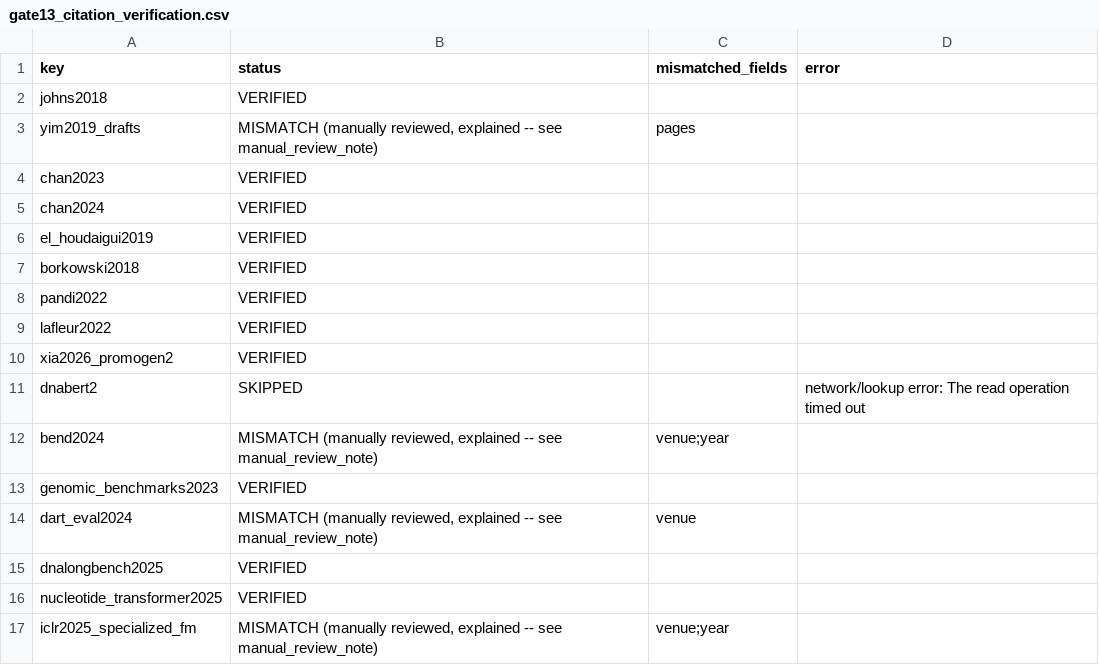
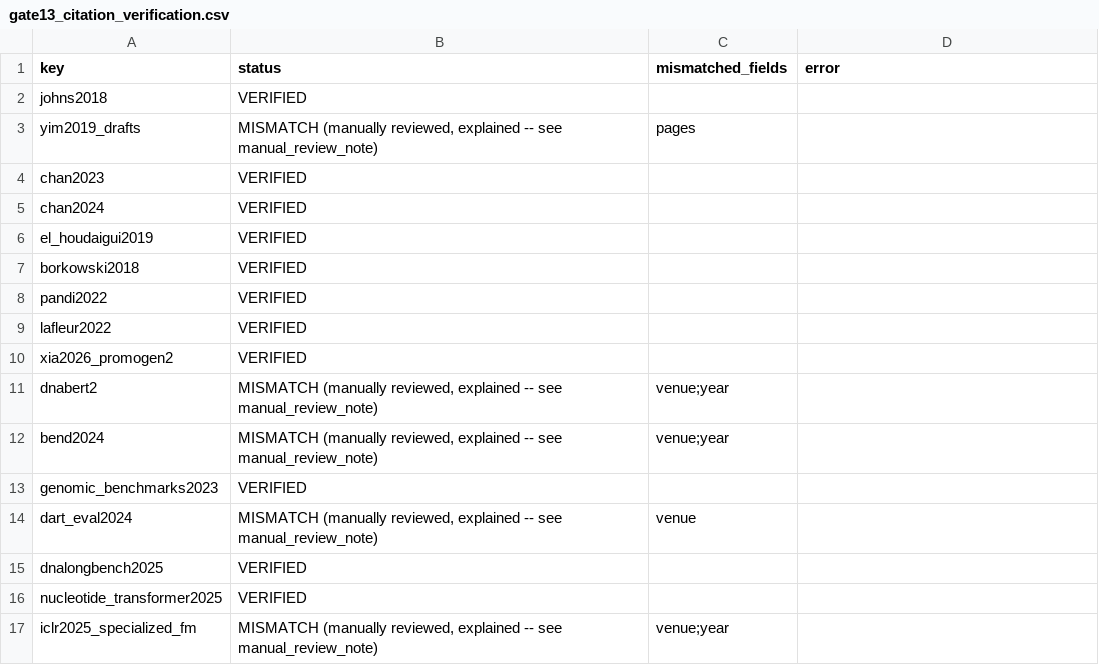
Before and after one commit to gabeykim/crosshost, a CSV file: out/results/gate13_citation_verification.csv, drawn as a sheet.

```diff
--- a/out/results/gate13_citation_verification.csv
+++ b/out/results/gate13_citation_verification.csv
@@ -10,3 +10,3 @@ lafleur2022,VERIFIED,,
 xia2026_promogen2,VERIFIED,,
-dnabert2,SKIPPED,,network/lookup error: The read operation timed out
+dnabert2,"MISMATCH (manually reviewed, explained -- see manual_review_note)",venue;year,
 bend2024,"MISMATCH (manually reviewed, explained -- see manual_review_note)",venue;year,
```
Also changed, not shown: 7 other files.
